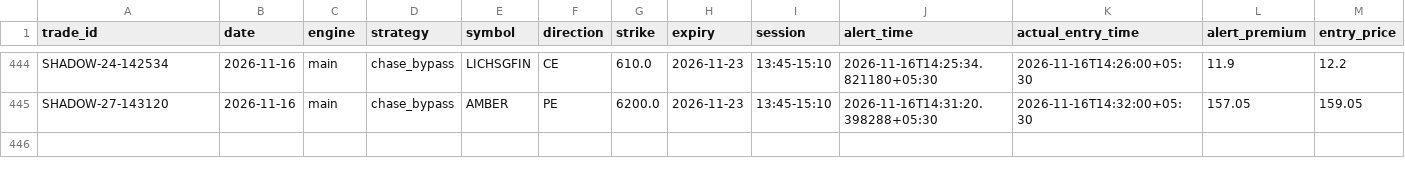
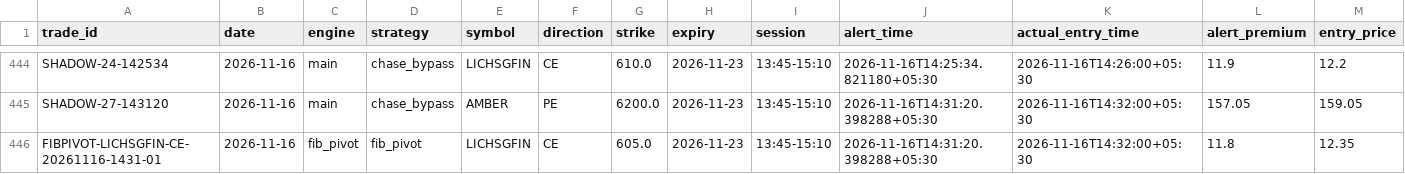
Before and after one commit to kothasanketh93-afk/options-alert-scanner, a CSV file: ledger/outcomes.csv, drawn as a sheet; only a part is shown, gaps mark what is left out; rows hold the shown columns only; the diff names each change by its address in the sheet, - before the commit and + after, or states it on an @@ line.

```diff
--- a/ledger/outcomes.csv
+++ b/ledger/outcomes.csv
+row 446: FIBPIVOT-LICHSGFIN-CE-20261116-1431-01 | 2026-11-16 | fib_pivot | fib_pivot | LICHSGFIN | CE | 605.0 | 2026-11-23 | 13:45-15:10 | 2026-11-16T14:31:20.398288+05:30 | 2026-11-16T14:32:00+05:30 | 11.8 | 12.35
```
Also changed, not shown: ledger/pattern_tape/2026-11-16.csv, 3 other files.
